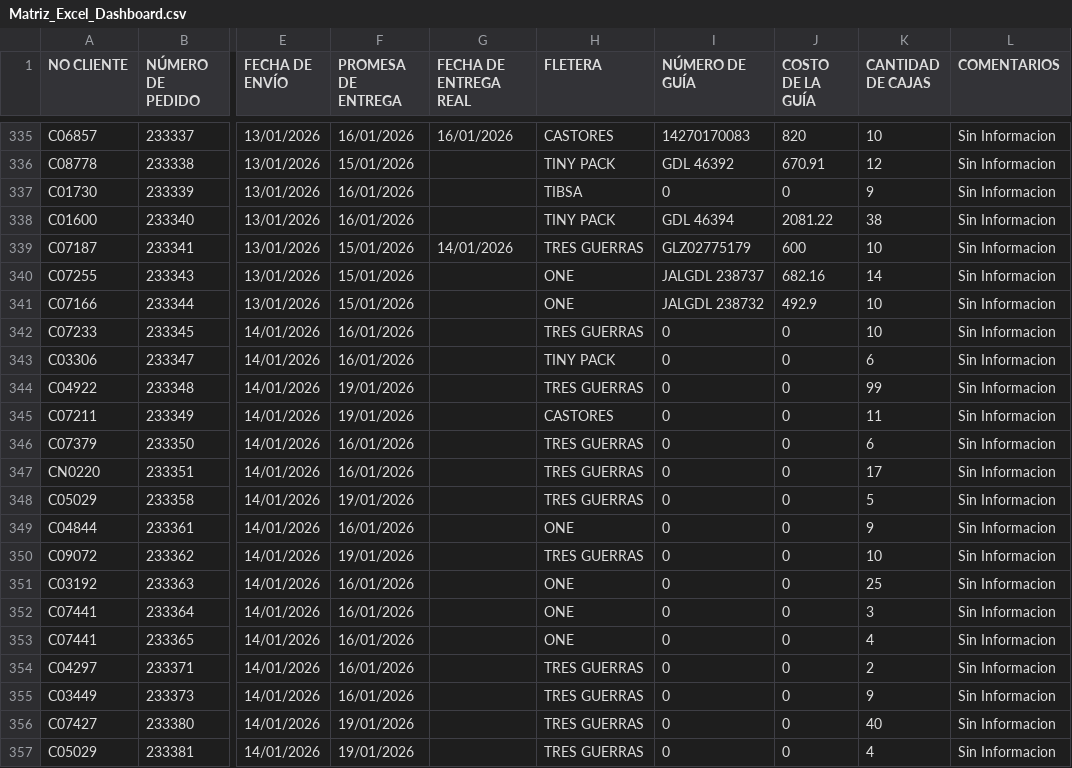
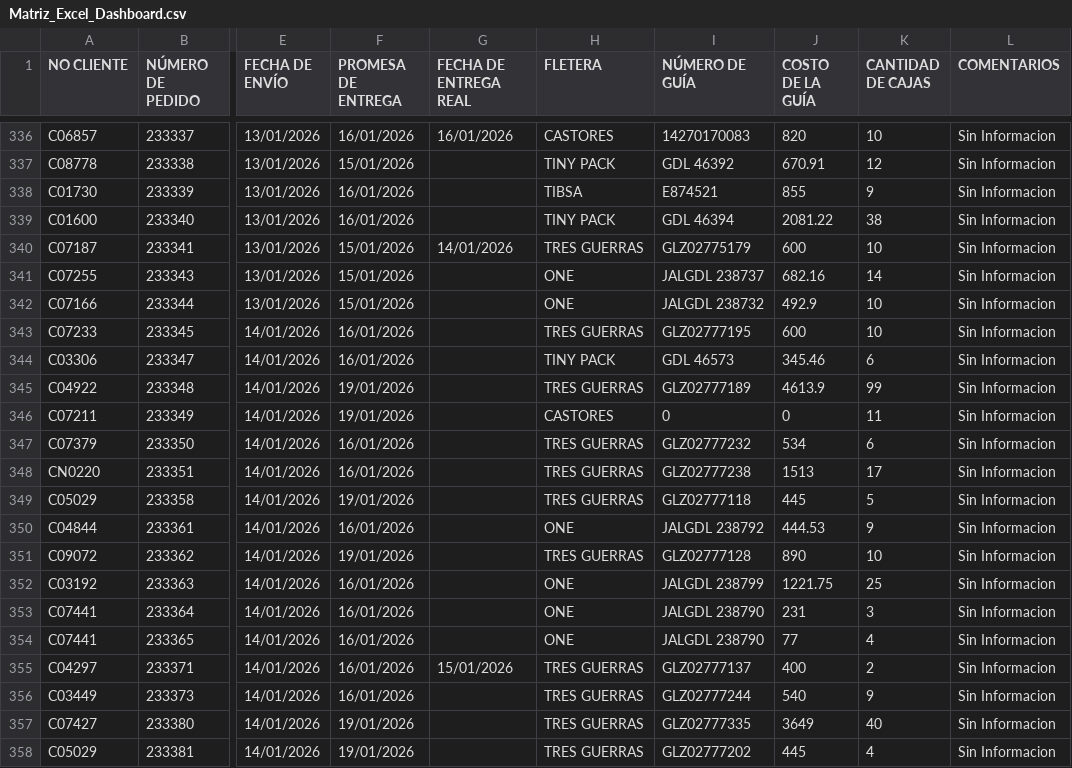
Before and after one commit to RH2026/dashboard-logistica, a CSV file: Matriz_Excel_Dashboard.csv, drawn as a sheet; only a part is shown, gaps mark what is left out; addresses are those after the commit; the diff covers the shown part only; the diff names each change by its address in the sheet, - before the commit and + after, or states it on an @@ line.

Commit message:
Add files via upload

```diff
--- a/Matriz_Excel_Dashboard.csv
+++ b/Matriz_Excel_Dashboard.csv
-I338 (NÚMERO DE GUÍA): 0
+I338 (NÚMERO DE GUÍA): E874521
-J338 (COSTO DE LA GUÍA): 0
+J338 (COSTO DE LA GUÍA): 855
-I343 (NÚMERO DE GUÍA): 0
+I343 (NÚMERO DE GUÍA): GLZ02777195
-J343 (COSTO DE LA GUÍA): 0
+J343 (COSTO DE LA GUÍA): 600
-I344 (NÚMERO DE GUÍA): 0
+I344 (NÚMERO DE GUÍA): GDL 46573
-J344 (COSTO DE LA GUÍA): 0
+J344 (COSTO DE LA GUÍA): 345.46
-I345 (NÚMERO DE GUÍA): 0
+I345 (NÚMERO DE GUÍA): GLZ02777189
-J345 (COSTO DE LA GUÍA): 0
+J345 (COSTO DE LA GUÍA): 4613.9
-I347 (NÚMERO DE GUÍA): 0
+I347 (NÚMERO DE GUÍA): GLZ02777232
-J347 (COSTO DE LA GUÍA): 0
+J347 (COSTO DE LA GUÍA): 534
-I348 (NÚMERO DE GUÍA): 0
+I348 (NÚMERO DE GUÍA): GLZ02777238
-J348 (COSTO DE LA GUÍA): 0
+J348 (COSTO DE LA GUÍA): 1513
-I349 (NÚMERO DE GUÍA): 0
+I349 (NÚMERO DE GUÍA): GLZ02777118
-J349 (COSTO DE LA GUÍA): 0
+J349 (COSTO DE LA GUÍA): 445
-I350 (NÚMERO DE GUÍA): 0
+I350 (NÚMERO DE GUÍA): JALGDL 238792
-J350 (COSTO DE LA GUÍA): 0
+J350 (COSTO DE LA GUÍA): 444.53
-I351 (NÚMERO DE GUÍA): 0
+I351 (NÚMERO DE GUÍA): GLZ02777128
-J351 (COSTO DE LA GUÍA): 0
+J351 (COSTO DE LA GUÍA): 890
-I352 (NÚMERO DE GUÍA): 0
+I352 (NÚMERO DE GUÍA): JALGDL 238799
-J352 (COSTO DE LA GUÍA): 0
+J352 (COSTO DE LA GUÍA): 1221.75
-I353:I354 (NÚMERO DE GUÍA): 0
+I353:I354 (NÚMERO DE GUÍA): JALGDL 238790
-J353 (COSTO DE LA GUÍA): 0
+J353 (COSTO DE LA GUÍA): 231
-J354 (COSTO DE LA GUÍA): 0
+J354 (COSTO DE LA GUÍA): 77
-G355 (FECHA DE ENTREGA REAL): (empty)
+G355 (FECHA DE ENTREGA REAL): 15/01/2026
-I355 (NÚMERO DE GUÍA): 0
+I355 (NÚMERO DE GUÍA): GLZ02777137
-J355 (COSTO DE LA GUÍA): 0
+J355 (COSTO DE LA GUÍA): 400
-I356 (NÚMERO DE GUÍA): 0
+I356 (NÚMERO DE GUÍA): GLZ02777244
-J356 (COSTO DE LA GUÍA): 0
+J356 (COSTO DE LA GUÍA): 540
-I357 (NÚMERO DE GUÍA): 0
+I357 (NÚMERO DE GUÍA): GLZ02777335
-J357 (COSTO DE LA GUÍA): 0
+J357 (COSTO DE LA GUÍA): 3649
-I358 (NÚMERO DE GUÍA): 0
+I358 (NÚMERO DE GUÍA): GLZ02777202
-J358 (COSTO DE LA GUÍA): 0
+J358 (COSTO DE LA GUÍA): 445
```
Also changed, not shown: 2 added rows and 79 edited cells elsewhere in this file.
